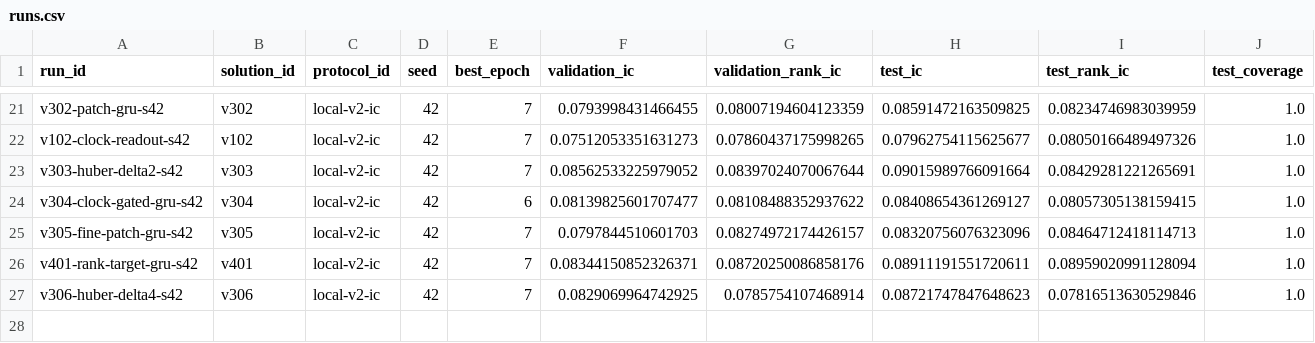
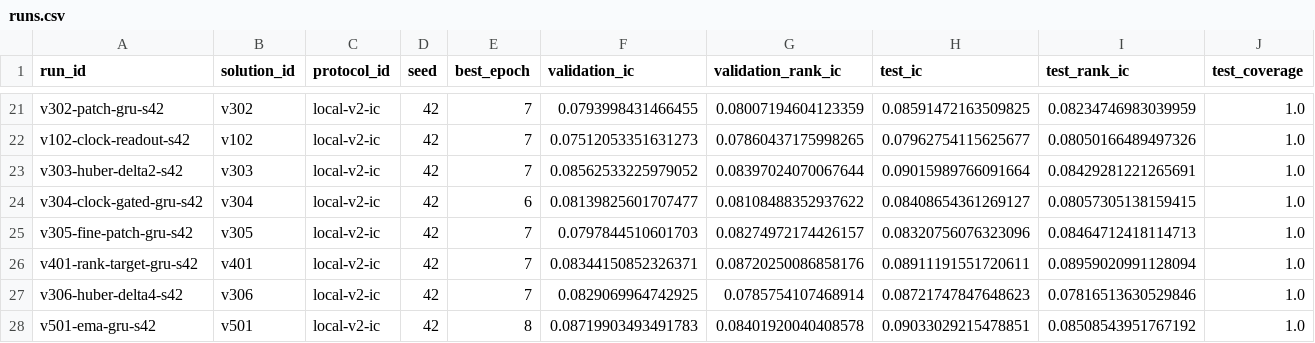
Before and after one commit to ChangzheMa/jycapital, a CSV file: experiments/runs.csv, drawn as a sheet; only a part is shown, gaps mark what is left out; rows hold the shown columns only; the diff names each change by its address in the sheet, - before the commit and + after, or states it on an @@ line.

```diff
--- a/experiments/runs.csv
+++ b/experiments/runs.csv
+row 28: v501-ema-gru-s42 | v501 | local-v2-ic | 42 | 8 | 0.08719903493491783 | 0.08401920040408578 | 0.09033029215478851 | 0.08508543951767192 | 1.0
```
Also changed, not shown: experiments/submissions.csv, 26 other files.
